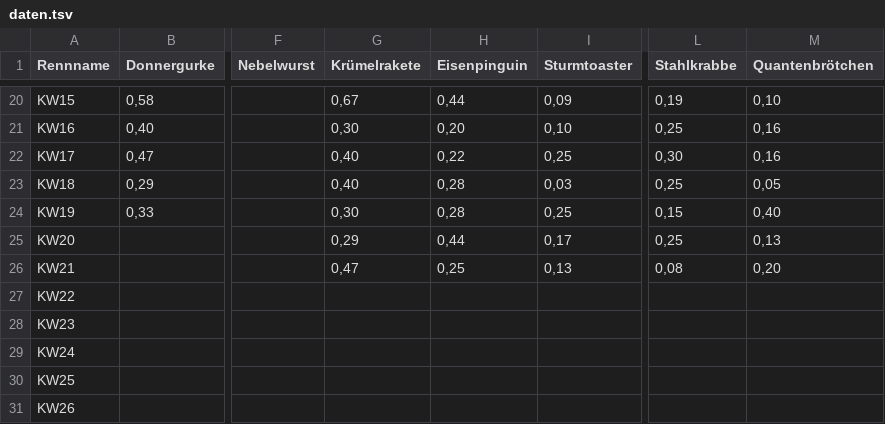
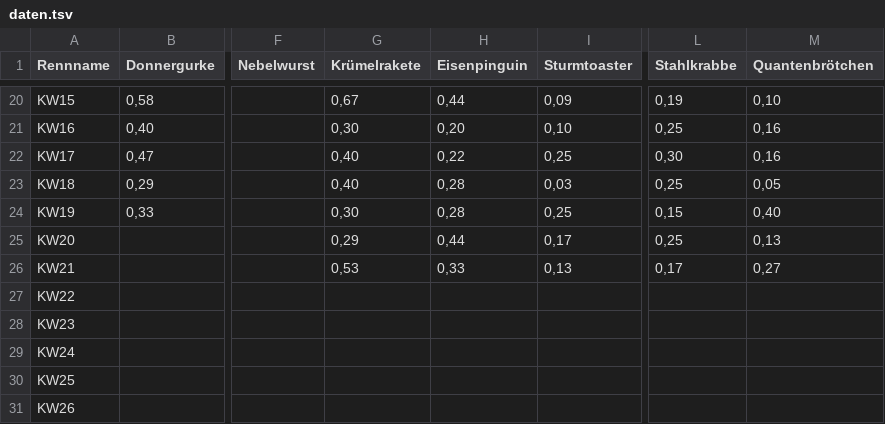
Before and after one commit to christianknoll-create/sdr, a TSV file: daten.tsv, drawn as a sheet; only a part is shown, gaps mark what is left out; the diff names each change by its address in the sheet, - before the commit and + after, or states it on an @@ line.

```diff
--- a/daten.tsv
+++ b/daten.tsv
-G26 (Krümelrakete): 0,47
+G26 (Krümelrakete): 0,53
-H26 (Eisenpinguin): 0,25
+H26 (Eisenpinguin): 0,33
-L26 (Stahlkrabbe): 0,08
+L26 (Stahlkrabbe): 0,17
-M26 (Quantenbrötchen): 0,20
+M26 (Quantenbrötchen): 0,27
```
Also changed, not shown: 1 other file.
